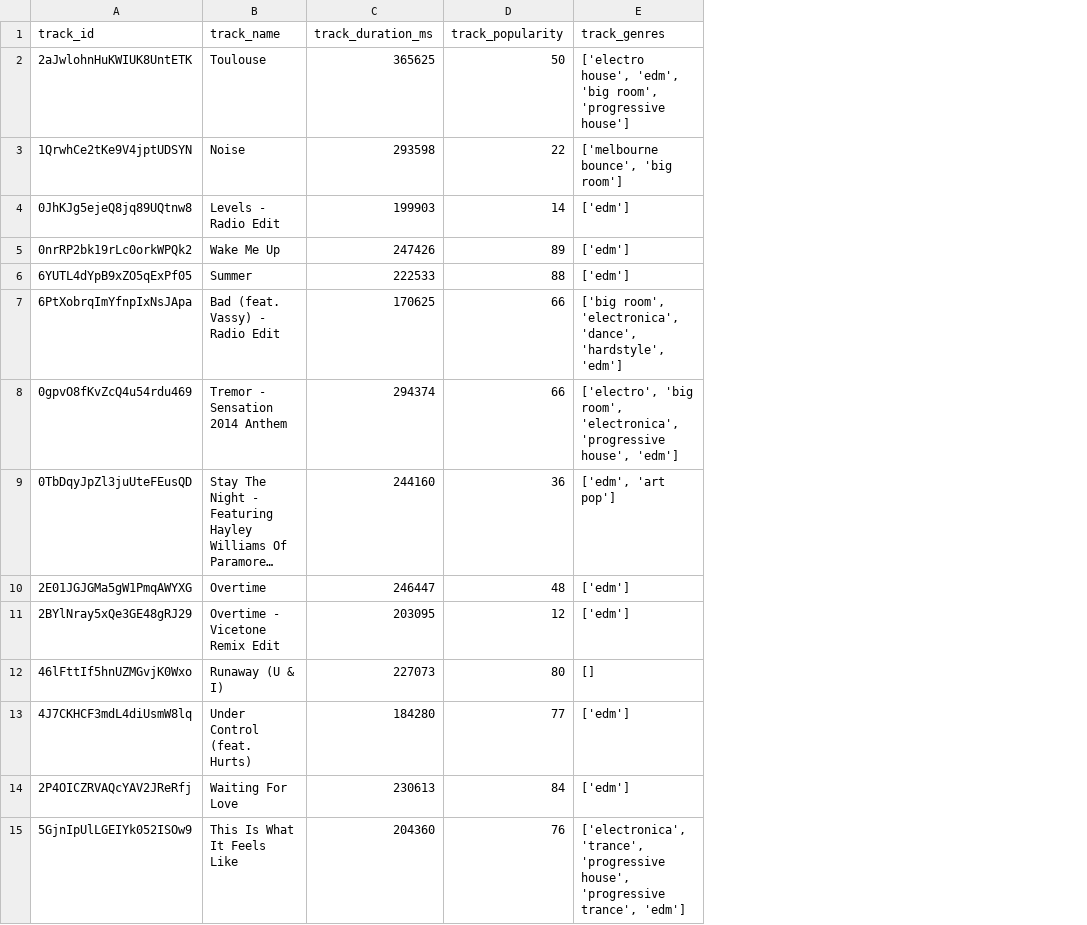
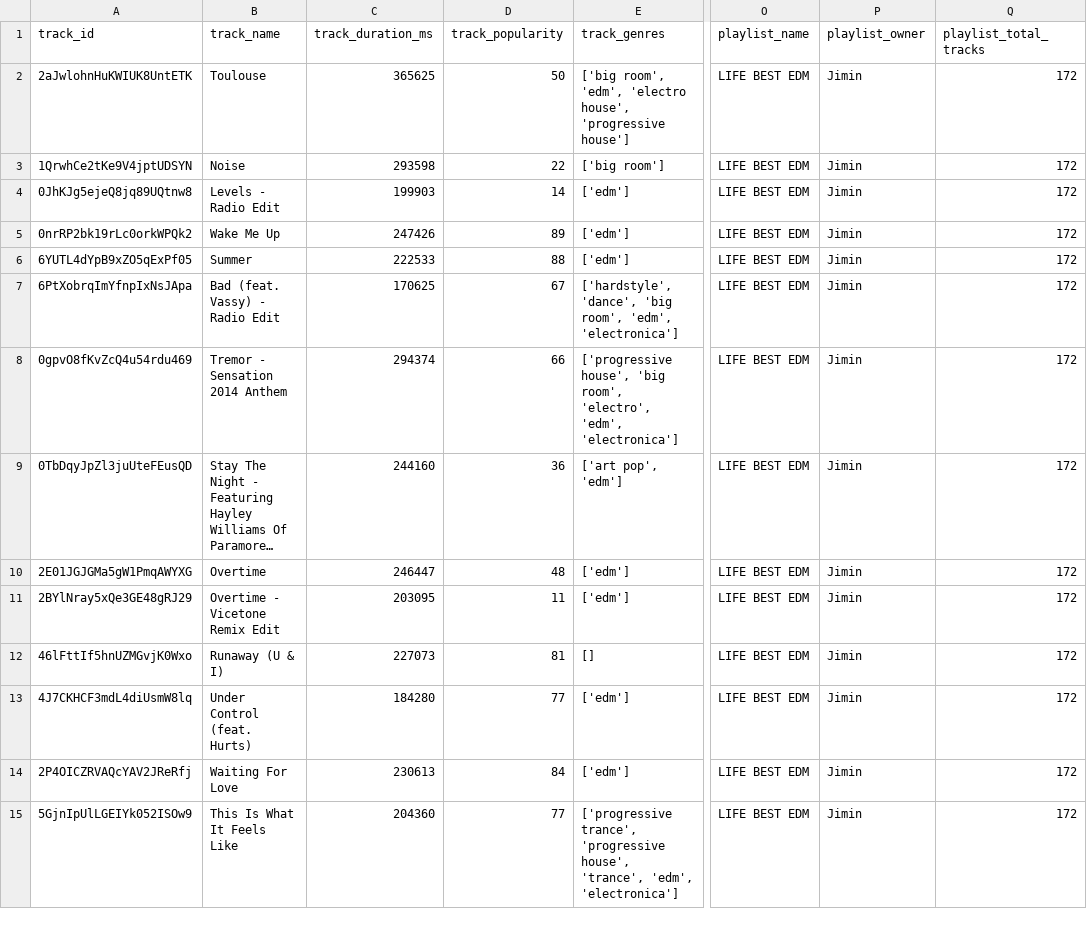
Before and after one commit to jiminRolandSong/Spotify-Playlist-Analyzer, a CSV file: playlist_analyzer/webData/67PaYmoZUrRaSXaWEIJglP_cleaned.csv, drawn as a sheet; only a part is shown, gaps mark what is left out; long unchanged cells end in …; the diff covers the shown part only; the diff names each change by its address in the sheet, - before the commit and + after, or states it on an @@ line.

```diff
--- a/playlist_analyzer/webData/67PaYmoZUrRaSXaWEIJglP_cleaned.csv
+++ b/playlist_analyzer/webData/67PaYmoZUrRaSXaWEIJglP_cleaned.csv
+column O (playlist_name), rows 2-15: all LIFE BEST EDM
+column P (playlist_owner), rows 2-15: all Jimin
+column Q (playlist_total_tracks), rows 2-15: all 172
-E2 (track_genres): ['electro house', 'edm', 'big room', 'progressive house']
+E2 (track_genres): ['big room', 'edm', 'electro house', 'progressive house']
-E3 (track_genres): ['melbourne bounce', 'big room']
+E3 (track_genres): ['big room']
-D7 (track_popularity): 66
+D7 (track_popularity): 67
-E7 (track_genres): ['big room', 'electronica', 'dance', 'hardstyle', 'edm']
+E7 (track_genres): ['hardstyle', 'dance', 'big room', 'edm', 'electronica']
-E8 (track_genres): ['electro', 'big room', 'electronica', 'progressive house', 'edm']
+E8 (track_genres): ['progressive house', 'big room', 'electro', 'edm', 'electronica']
-E9 (track_genres): ['edm', 'art pop']
+E9 (track_genres): ['art pop', 'edm']
-D11 (track_popularity): 12
+D11 (track_popularity): 11
-D12 (track_popularity): 80
+D12 (track_popularity): 81
-D15 (track_popularity): 76
+D15 (track_popularity): 77
-E15 (track_genres): ['electronica', 'trance', 'progressive house', 'progressive trance', 'edm']
+E15 (track_genres): ['progressive trance', 'progressive house', 'trance', 'edm', 'electronica']
```
Also changed, not shown: 134 edited cells elsewhere in this file, 4 other files.
